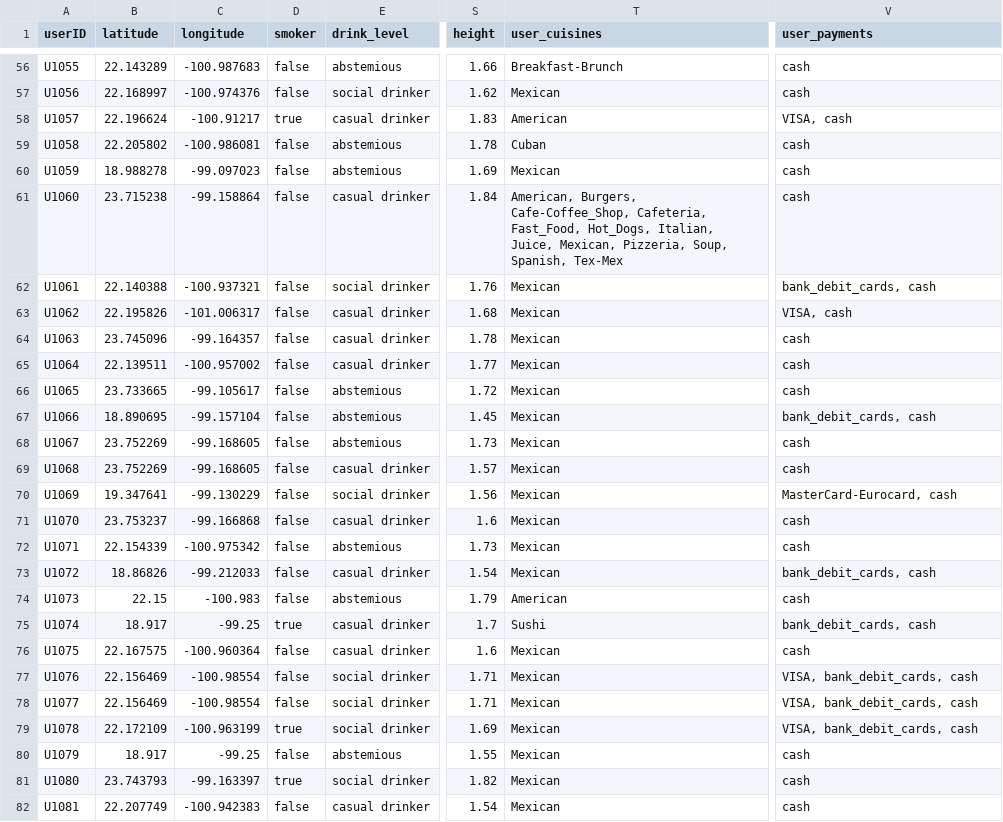
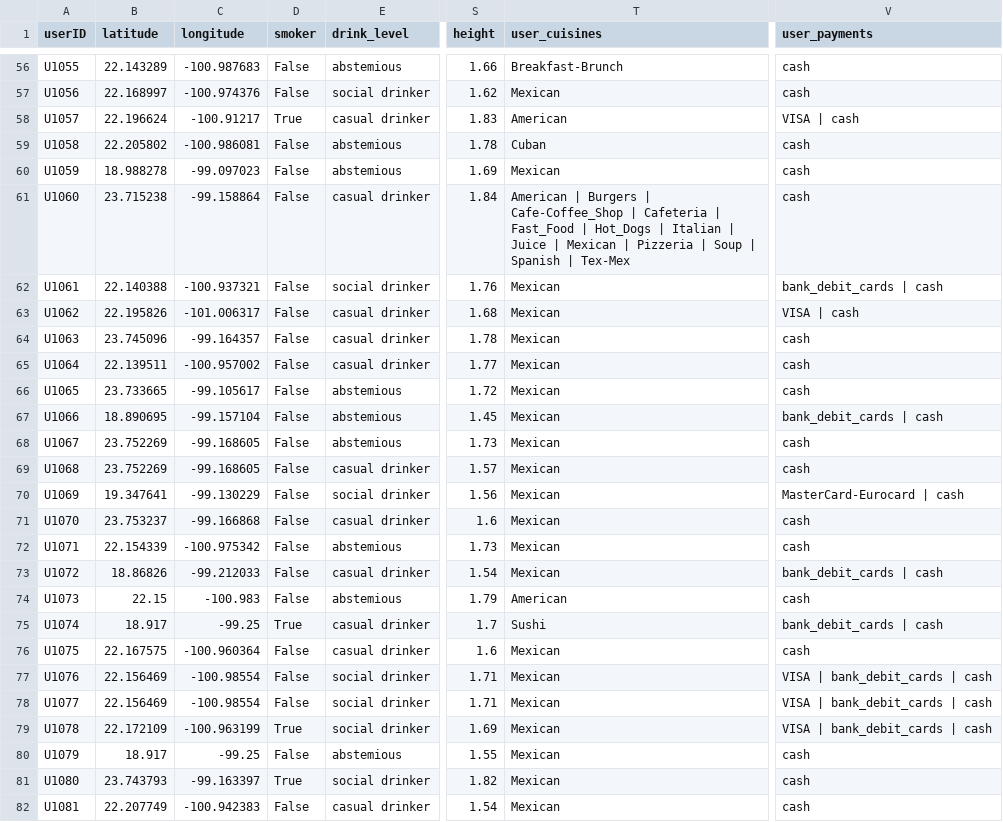
Before and after one commit to actdavidmc/DCD-M1-Examen, a CSV file: data/usuarios.csv, drawn as a sheet; only a part is shown, gaps mark what is left out; the diff covers the shown part only; the diff names each change by its address in the sheet, - before the commit and + after, or states it on an @@ line.

```diff
--- a/data/usuarios.csv
+++ b/data/usuarios.csv
-D56:D57 (smoker): false
+D56:D57 (smoker): False
-D58 (smoker): true
+D58 (smoker): True
-V58 (user_payments): VISA, cash
+V58 (user_payments): VISA | cash
-D59:D74 (smoker): false
+D59:D74 (smoker): False
-T61 (user_cuisines): American, Burgers, Cafe-Coffee_Shop, Cafeteria, Fast_Food, Hot_Dogs, Italian, Juice, Mexican, Pizzeria, Soup, Spanish, Tex-Mex
+T61 (user_cuisines): American | Burgers | Cafe-Coffee_Shop | Cafeteria | Fast_Food | Hot_Dogs | Italian | Juice | Mexican | Pizzeria | Soup | Spanish | Tex-Mex
-V62 (user_payments): bank_debit_cards, cash
+V62 (user_payments): bank_debit_cards | cash
-V63 (user_payments): VISA, cash
+V63 (user_payments): VISA | cash
-V67 (user_payments): bank_debit_cards, cash
+V67 (user_payments): bank_debit_cards | cash
-V70 (user_payments): MasterCard-Eurocard, cash
+V70 (user_payments): MasterCard-Eurocard | cash
-V73 (user_payments): bank_debit_cards, cash
+V73 (user_payments): bank_debit_cards | cash
-D75 (smoker): true
+D75 (smoker): True
-V75 (user_payments): bank_debit_cards, cash
+V75 (user_payments): bank_debit_cards | cash
-D76:D78 (smoker): false
+D76:D78 (smoker): False
-V77:V79 (user_payments): VISA, bank_debit_cards, cash
+V77:V79 (user_payments): VISA | bank_debit_cards | cash
-D79 (smoker): true
+D79 (smoker): True
-D80 (smoker): false
+D80 (smoker): False
-D81 (smoker): true
+D81 (smoker): True
-D82 (smoker): false
+D82 (smoker): False
```
Also changed, not shown: 144 edited cells elsewhere in this file, data/restaurantes.csv, 3 other files.
